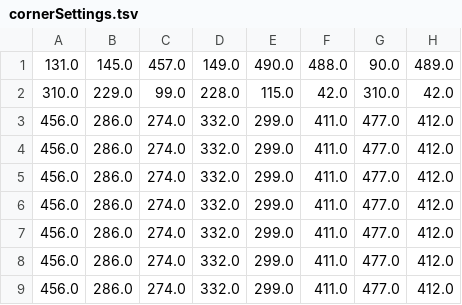
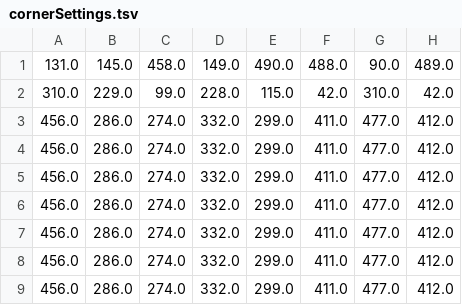
Before and after one commit to irawinder/Colortizer, a TSV file: Processing/Colortizer/cornerSettings.tsv, drawn as a sheet.

```diff
--- a/Processing/Colortizer/cornerSettings.tsv
+++ b/Processing/Colortizer/cornerSettings.tsv
@@ -1,2 +1,2 @@
-131.0	145.0	457.0	149.0	490.0	488.0	90.0	489.0
+131.0	145.0	458.0	149.0	490.0	488.0	90.0	489.0
 310.0	229.0	99.0	228.0	115.0	42.0	310.0	42.0
```
Also changed, not shown: Processing/Colortizer/colorSettings.tsv, Processing/Colortizer/gridLocations.tsv, 1 other file.
